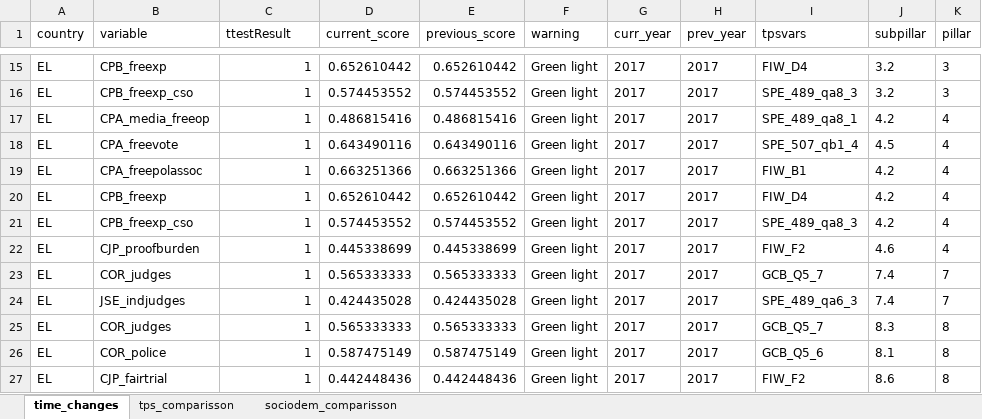
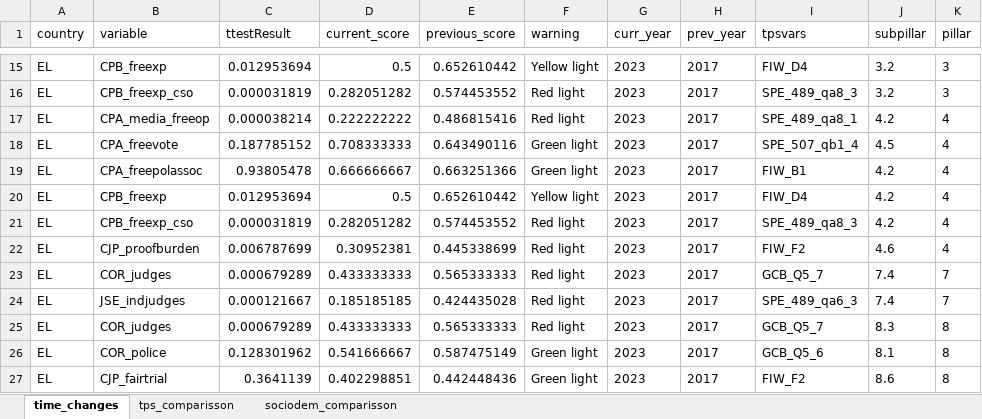
Before and after one commit to ctoruno/eu-data-validation, an Excel workbook: CD-valid/Outcomes/Pretest/Greece/Greece.xlsx, sheet time_changes, drawn as a sheet; only a part is shown, gaps mark what is left out; values as stored, in another font and other column widths than the file's, no borders; the diff covers the shown part only; the diff names each change by its address in the sheet, - before the commit and + after, or states it on an @@ line.

```diff
--- a/CD-valid/Outcomes/Pretest/Greece/Greece.xlsx (sheet time_changes)
+++ b/CD-valid/Outcomes/Pretest/Greece/Greece.xlsx (sheet time_changes)
-C15 (ttestResult): 1
+C15 (ttestResult): 0.012953694
-D15 (current_score): 0.652610442
+D15 (current_score): 0.5
-F15 (warning): Green light
+F15 (warning): Yellow light
-G15:G27 (curr_year): 2017
+G15:G27 (curr_year): 2023
-C16 (ttestResult): 1
+C16 (ttestResult): 0.000031819
-D16 (current_score): 0.574453552
+D16 (current_score): 0.282051282
-F16:F17 (warning): Green light
+F16:F17 (warning): Red light
-C17 (ttestResult): 1
+C17 (ttestResult): 0.000038214
-D17 (current_score): 0.486815416
+D17 (current_score): 0.222222222
-C18 (ttestResult): 1
+C18 (ttestResult): 0.187785152
-D18 (current_score): 0.643490116
+D18 (current_score): 0.708333333
-C19 (ttestResult): 1
+C19 (ttestResult): 0.93805478
-D19 (current_score): 0.663251366
+D19 (current_score): 0.666666667
-C20 (ttestResult): 1
+C20 (ttestResult): 0.012953694
-D20 (current_score): 0.652610442
+D20 (current_score): 0.5
-F20 (warning): Green light
+F20 (warning): Yellow light
-C21 (ttestResult): 1
+C21 (ttestResult): 0.000031819
-D21 (current_score): 0.574453552
+D21 (current_score): 0.282051282
-F21:F25 (warning): Green light
+F21:F25 (warning): Red light
-C22 (ttestResult): 1
+C22 (ttestResult): 0.006787699
-D22 (current_score): 0.445338699
+D22 (current_score): 0.30952381
-C23 (ttestResult): 1
+C23 (ttestResult): 0.000679289
-D23 (current_score): 0.565333333
+D23 (current_score): 0.433333333
-C24 (ttestResult): 1
+C24 (ttestResult): 0.000121667
-D24 (current_score): 0.424435028
+D24 (current_score): 0.185185185
-C25 (ttestResult): 1
+C25 (ttestResult): 0.000679289
-D25 (current_score): 0.565333333
+D25 (current_score): 0.433333333
-C26 (ttestResult): 1
+C26 (ttestResult): 0.128301962
-D26 (current_score): 0.587475149
+D26 (current_score): 0.541666667
-C27 (ttestResult): 1
+C27 (ttestResult): 0.3641139
-D27 (current_score): 0.442448436
+D27 (current_score): 0.402298851
```
Also changed, not shown: 60 edited cells elsewhere in this sheet, 3 other files.
